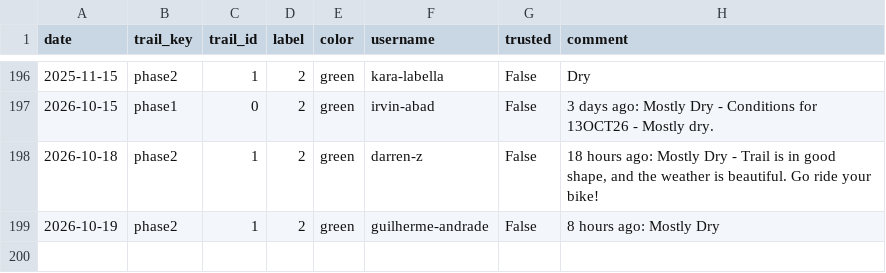
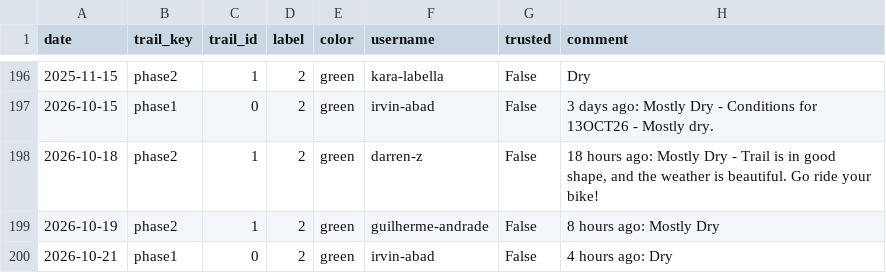
Before and after one commit to goliatham/mtb-trail-conditions-predictor, a CSV file: data/mtb_scrape_raw.csv, drawn as a sheet; only a part is shown, gaps mark what is left out; the diff names each change by its address in the sheet, - before the commit and + after, or states it on an @@ line.

```diff
--- a/data/mtb_scrape_raw.csv
+++ b/data/mtb_scrape_raw.csv
+row 200: 2026-10-21 | phase1 | 0 | 2 | green | irvin-abad | False | 4 hours ago: Dry
```
Also changed, not shown: 5 other files.
